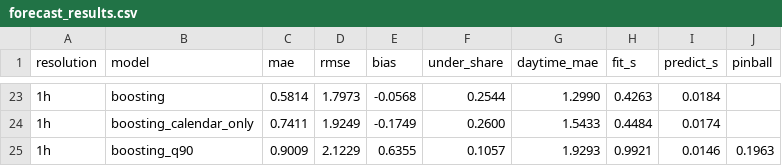
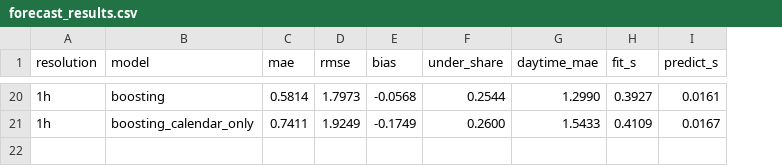
Before and after one commit to lsin0013-a11y/mma3001-smart-infrastructure-occupancy, a CSV file: reports/forecast_results.csv, drawn as a sheet; only a part is shown, gaps mark what is left out; removed rows and columns are numbered as before the commit, all else as after; the diff covers the shown part only; the diff names each change by its address in the sheet, - before the commit and + after, or states it on an @@ line.

```diff
--- a/reports/forecast_results.csv
+++ b/reports/forecast_results.csv
-column J (pinball), empty
-H20 (fit_s): 0.4263
+H20 (fit_s): 0.3927
-I20 (predict_s): 0.0184
+I20 (predict_s): 0.0161
-H21 (fit_s): 0.4484
+H21 (fit_s): 0.4109
-I21 (predict_s): 0.0174
+I21 (predict_s): 0.0167
-row 25: 1h | boosting_q90 | 0.9009 | 2.1229 | 0.6355 | 0.1057 | 1.9293 | 0.9921 | 0.0146 | 0.1963
```
Also changed, not shown: 3 removed rows and 28 edited cells elsewhere in this file, 9 other files.
